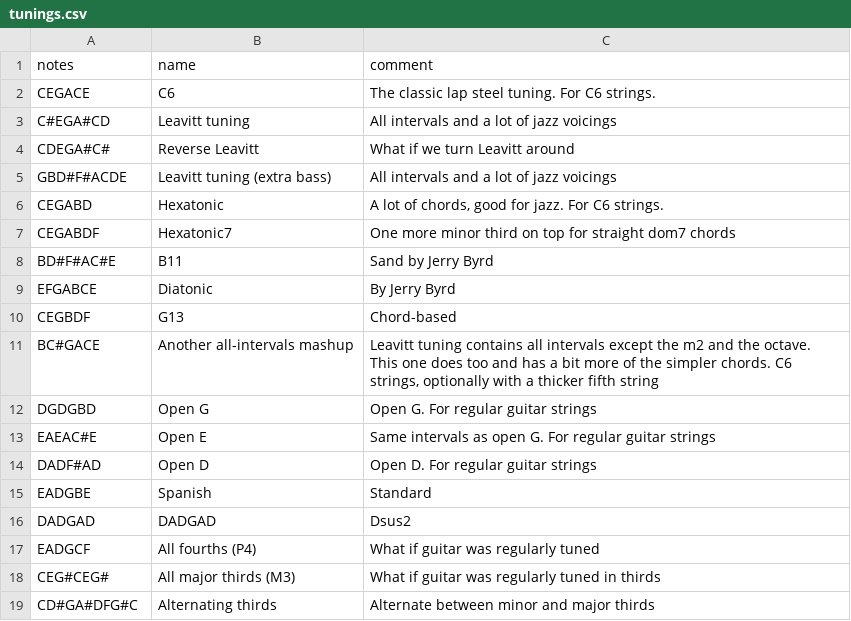
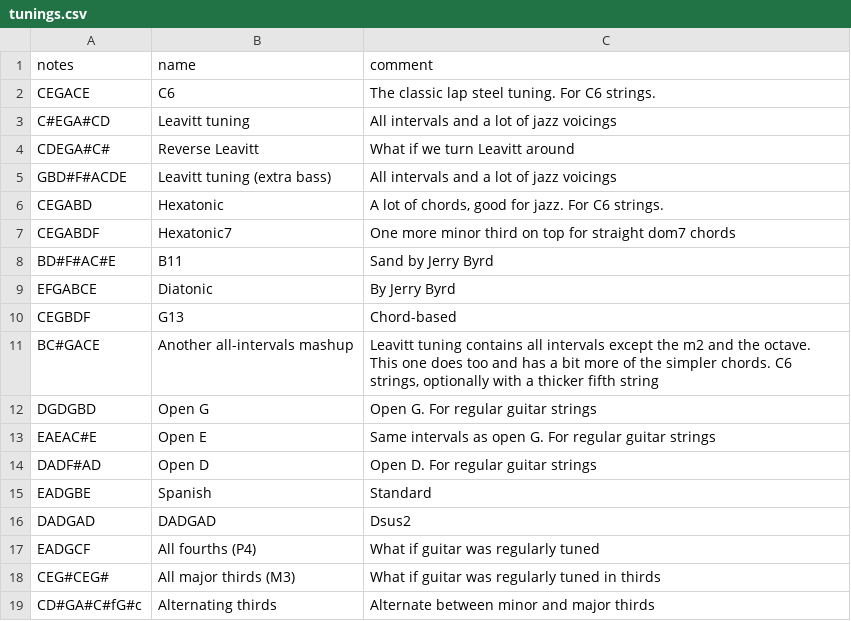
Before and after one commit to spaskalev/fretboard, a CSV file: tunings.csv, drawn as a sheet.

Commit message:
Fix tuning for Alternating thirds in tunings.csv

```diff
--- a/tunings.csv
+++ b/tunings.csv
@@ -18,2 +18,2 @@ EADGCF,All fourths (P4),"What if guitar was regularly tuned"
 CEG#CEG#,All major thirds (M3),"What if guitar was regularly tuned in thirds"
-CD#GA#DFG#C,Alternating thirds,"Alternate between minor and major thirds"
+CD#GA#C#fG#c,Alternating thirds,"Alternate between minor and major thirds"
```
